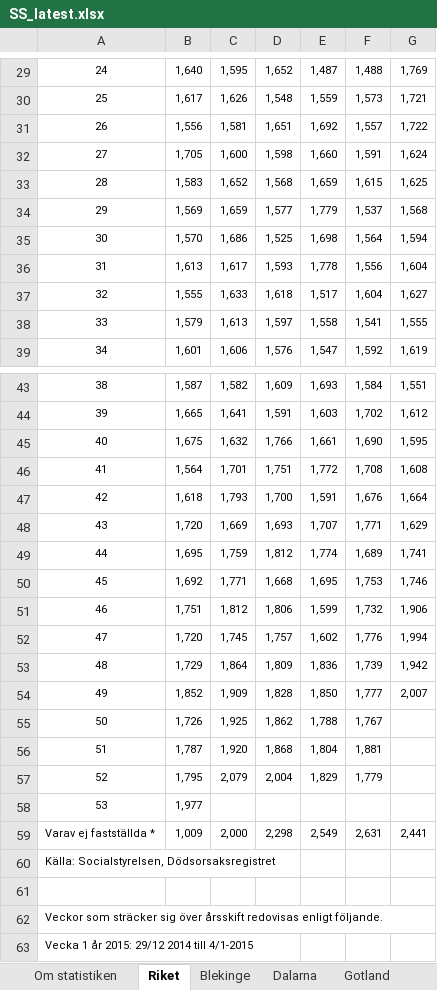
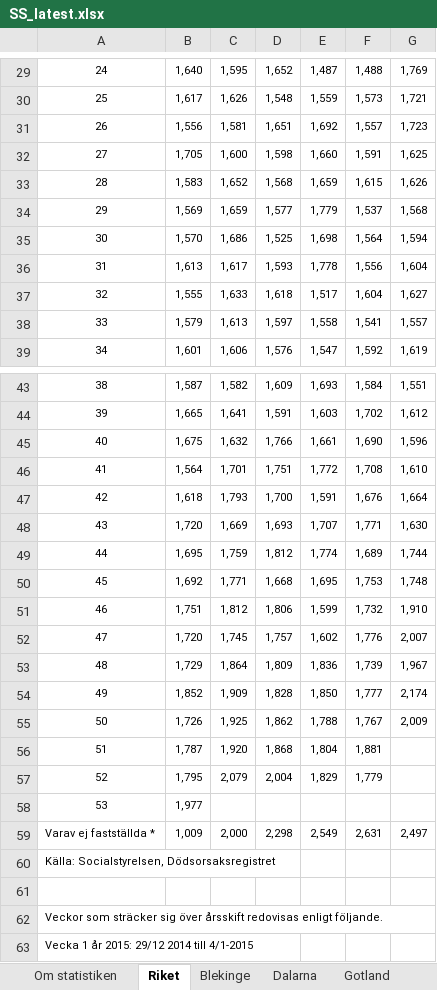
Before and after one commit to adamaltmejd/sse_cern, an Excel workbook: data/SS/SS_latest.xlsx, sheet Riket, drawn as a sheet; only a part is shown, gaps mark what is left out; values as stored, in another font and other column widths than the file's, no borders; charts and pictures not drawn; the diff covers the shown part only; the diff names each change by its address in the sheet, - before the commit and + after, or states it on an @@ line.

```diff
--- a/data/SS/SS_latest.xlsx (sheet Riket)
+++ b/data/SS/SS_latest.xlsx (sheet Riket)
-G31: 1,722
+G31: 1,723
-G32: 1,624
+G32: 1,625
-G33: 1,625
+G33: 1,626
-G38: 1,555
+G38: 1,557
-G45: 1,595
+G45: 1,596
-G46: 1,608
+G46: 1,610
-G48: 1,629
+G48: 1,630
-G49: 1,741
+G49: 1,744
-G50: 1,746
+G50: 1,748
-G51: 1,906
+G51: 1,910
-G52: 1,994
+G52: 2,007
-G53: 1,942
+G53: 1,967
-G54: 2,007
+G54: 2,174
-G55: (empty)
+G55: 2,009
-G59: 2,441
+G59: 2,497
```
Also changed, not shown: 5 edited cells elsewhere in this sheet, sheet Skåne, sheet Västra Götaland, sheet Örebro, sheet Uppsala, sheet Kalmar, sheet Värmland, 15 more sheets, charts or pictures, 3 other files.
